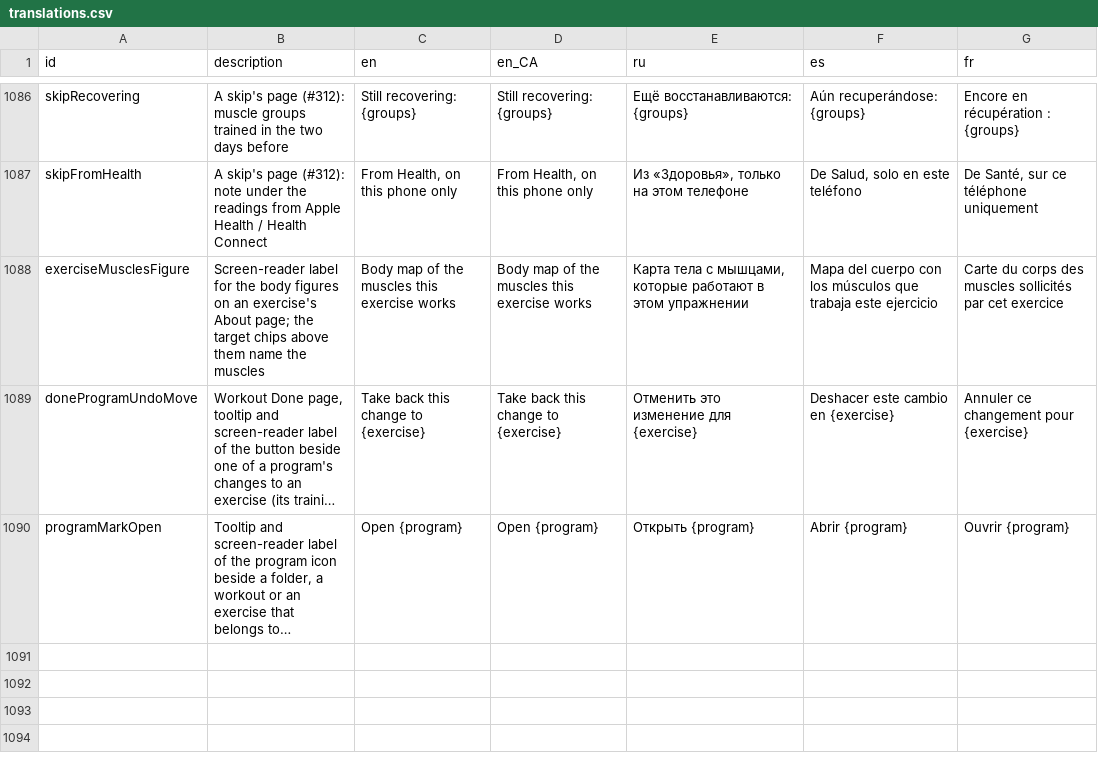
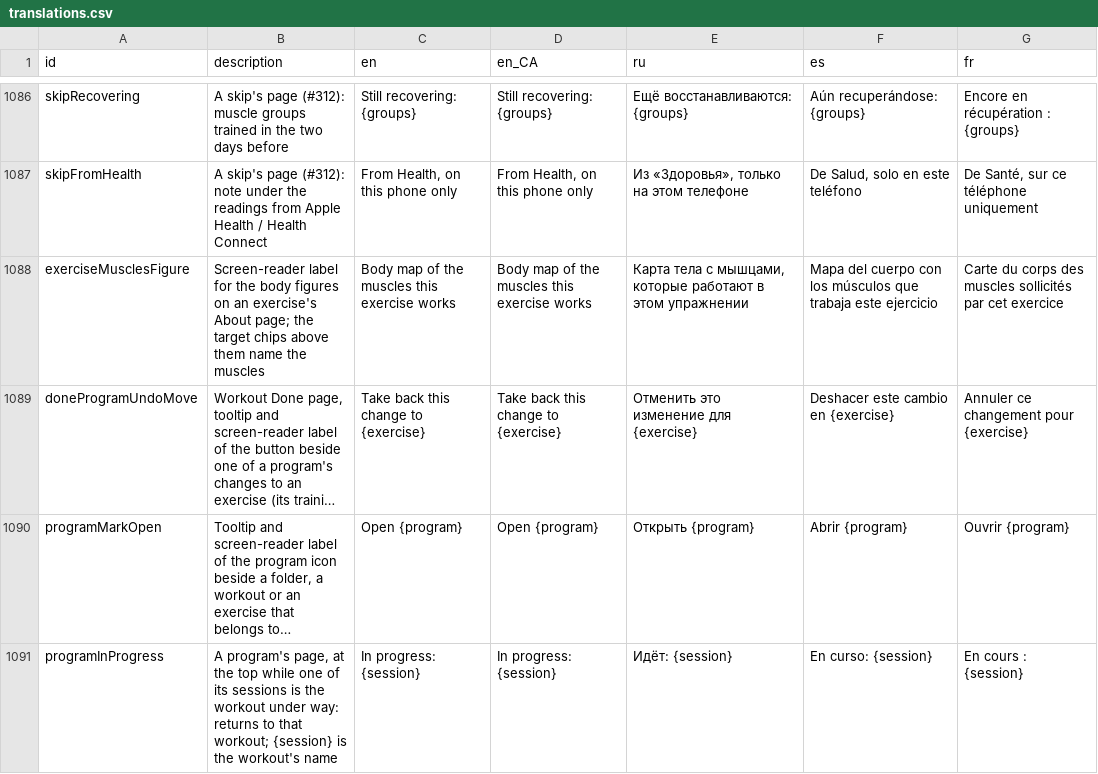
Before and after one commit to kit-g/heart-of-yours, a CSV file: shared/heart_language/scripts/translations.csv, drawn as a sheet; only a part is shown, gaps mark what is left out; long unchanged cells end in …; the diff names each change by its address in the sheet, - before the commit and + after, or states it on an @@ line.

```diff
--- a/shared/heart_language/scripts/translations.csv
+++ b/shared/heart_language/scripts/translations.csv
+row 1091: programInProgress | A program's page, at the top while one of its sessions is the workout under way: returns to that workout; {session} is the workout's name | In progress: {session} | In progress: {session} | Идёт: {session} | En curso: {session} | En cours : {session}
```
Also changed, not shown: 4 other files.
